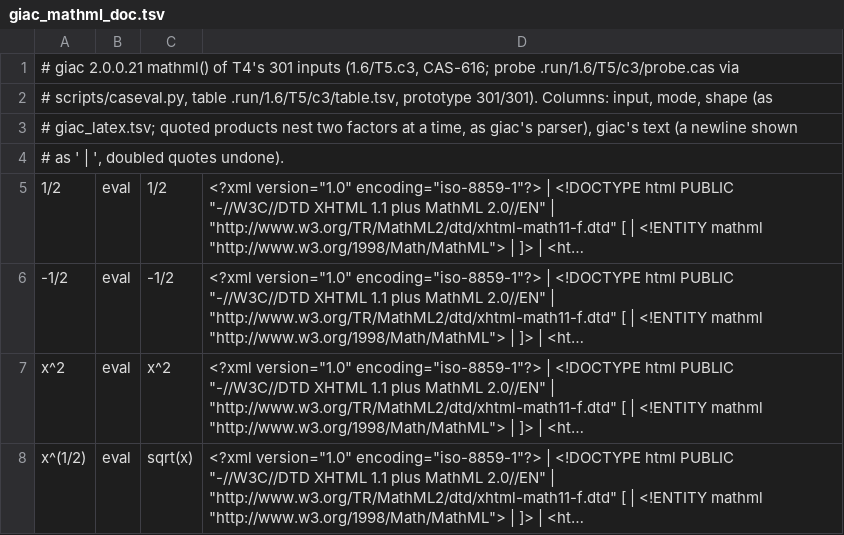
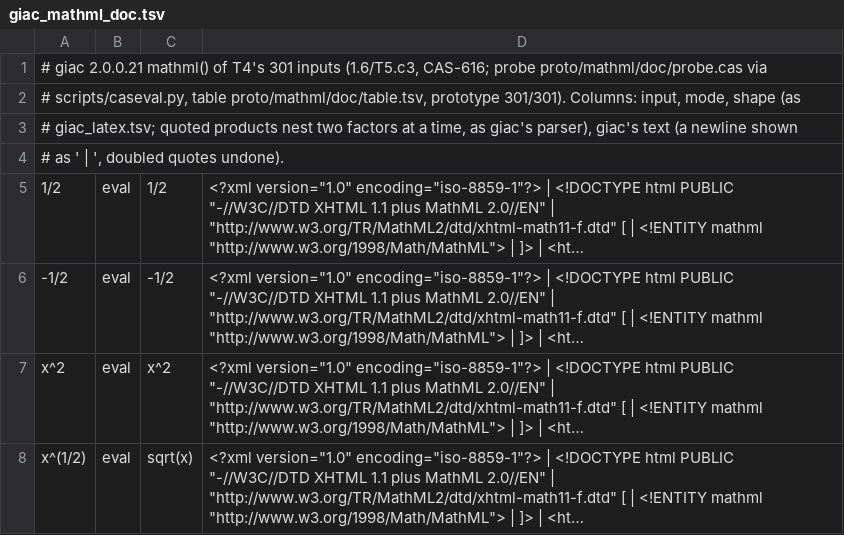
Before and after one commit to ef3d0c3e/cas, a TSV file: crates/cas-lang/src/markup/giac_mathml_doc.tsv, drawn as a sheet; only a part is shown; long unchanged cells end in ….

Commit message:
T11: move printer prototypes to cas-lang/proto, gap helpers to scripts; repoint refs

```diff
--- a/crates/cas-lang/src/markup/giac_mathml_doc.tsv
+++ b/crates/cas-lang/src/markup/giac_mathml_doc.tsv
@@ -1,3 +1,3 @@
-# giac 2.0.0.21 mathml() of T4's 301 inputs (1.6/T5.c3, CAS-616; probe .run/1.6/T5/c3/probe.cas via
-# scripts/caseval.py, table .run/1.6/T5/c3/table.tsv, prototype 301/301). Columns: input, mode, shape (as
+# giac 2.0.0.21 mathml() of T4's 301 inputs (1.6/T5.c3, CAS-616; probe proto/mathml/doc/probe.cas via
+# scripts/caseval.py, table proto/mathml/doc/table.tsv, prototype 301/301). Columns: input, mode, shape (as
 # giac_latex.tsv; quoted products nest two factors at a time, as giac's parser), giac's text (a newline shown
```
Also changed, not shown: crates/cas-lang/src/markup/giac_latex.tsv, crates/cas-lang/src/markup/giac_mathml.tsv, 32 other files.
